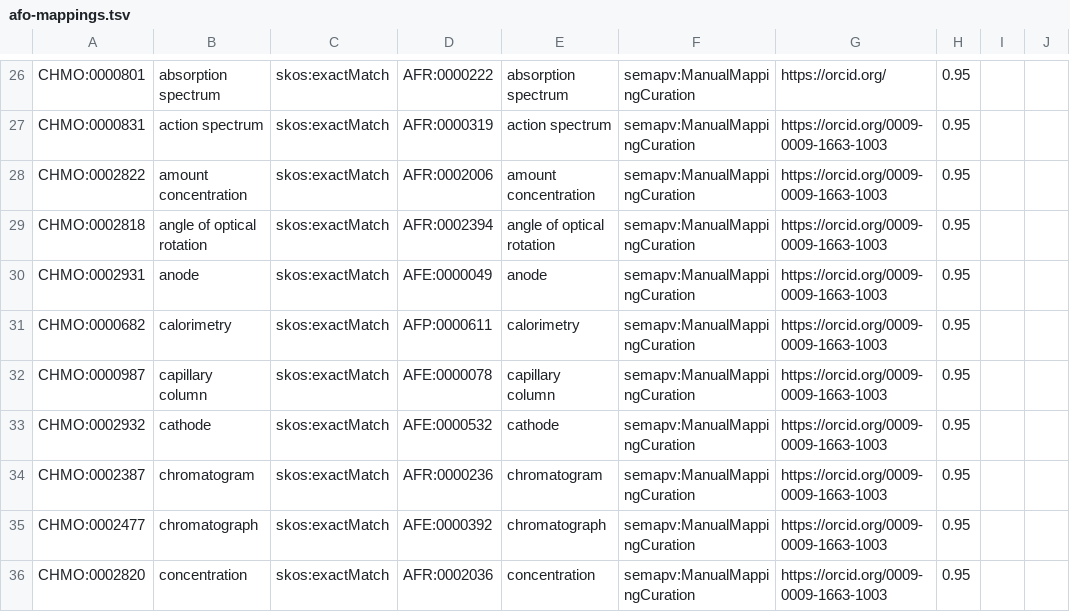
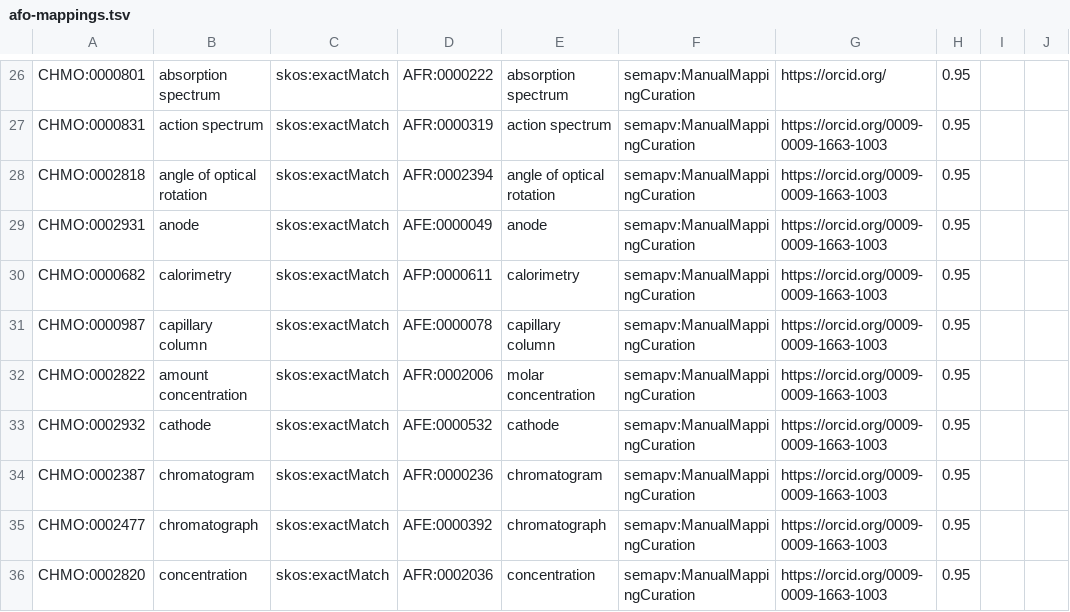
Before and after one commit to rsc-ontologies/rsc-cmo, a TSV file: src/mappings/afo-mappings.tsv, drawn as a sheet; only a part is shown, gaps mark what is left out.

Commit message:
FIx wrong AFO label (a synonym was wrongly used)

```diff
--- a/src/mappings/afo-mappings.tsv
+++ b/src/mappings/afo-mappings.tsv
@@ -27,3 +27,2 @@ CHMO:0000801	absorption spectrum	skos:exactMatch	AFR:0000222	absorption spectrum
 CHMO:0000831	action spectrum	skos:exactMatch	AFR:0000319	action spectrum 	semapv:ManualMappingCuration    	https://orcid.org/0009-0009-1663-1003   	0.95
-CHMO:0002822    	amount concentration    	skos:exactMatch 	AFR:0002006 	amount concentration    	semapv:ManualMappingCuration    	https://orcid.org/0009-0009-1663-1003   	0.95
 CHMO:0002818    	angle of optical rotation 	skos:exactMatch 	AFR:0002394   	angle of optical rotation   	semapv:ManualMappingCuration    	https://orcid.org/0009-0009-1663-1003   	0.95
@@ -32,2 +31,3 @@ CHMO:0000682    	calorimetry 	skos:exactMatch	AFP:0000611 	calorimetry 	semapv:M
 CHMO:0000987    	capillary column    	skos:exactMatch 	AFE:0000078 	capillary column	semapv:ManualMappingCuration    	https://orcid.org/0009-0009-1663-1003   	0.95
+CHMO:0002822    	amount concentration    	skos:exactMatch 	AFR:0002006 	molar concentration	semapv:ManualMappingCuration    	https://orcid.org/0009-0009-1663-1003   	0.95
 CHMO:0002932	cathode	skos:exactMatch	AFE:0000532	cathode	semapv:ManualMappingCuration    	https://orcid.org/0009-0009-1663-1003   	0.95
```
